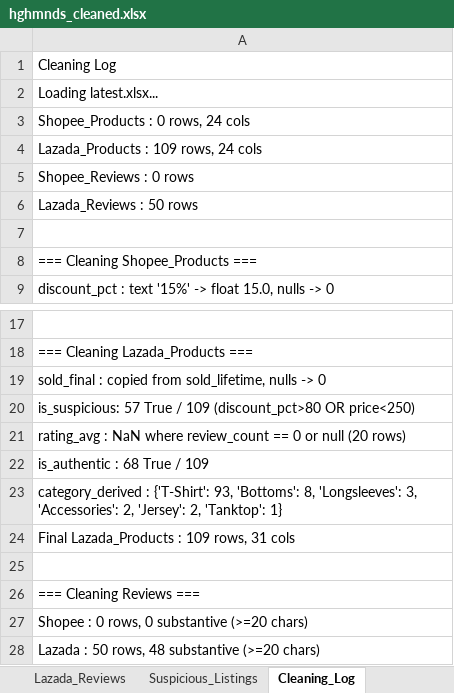
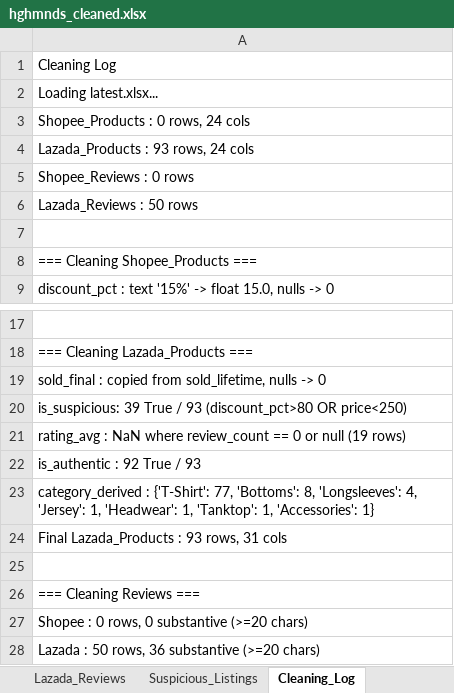
Before and after one commit to hashtro9-rgb/HGHMNDSAnalysis, an Excel workbook: data/cleaned/hghmnds_cleaned.xlsx, sheet Cleaning_Log, drawn as a sheet; only a part is shown, gaps mark what is left out; values as stored, in another font and other column widths than the file's, no borders; formulas without a stored value are shown as written; the diff names each change by its address in the sheet, - before the commit and + after, or states it on an @@ line.

```diff
--- a/data/cleaned/hghmnds_cleaned.xlsx (sheet Cleaning_Log)
+++ b/data/cleaned/hghmnds_cleaned.xlsx (sheet Cleaning_Log)
-A4: Lazada_Products : 109 rows, 24 cols
+A4: Lazada_Products : 93 rows, 24 cols
-A20: is_suspicious: 57 True / 109 (discount_pct>80 OR…
+A20: is_suspicious: 39 True / 93 (discount_pct>80 OR…
-A21: …or null (20 rows)
+A21: …or null (19 rows)
-A22: is_authentic : 68 True / 109
+A22: is_authentic : 92 True / 93
-A23: …: {'T-Shirt': 93, 'Bottoms': 8, 'Longsleeves': 3, 'Accessories': 2, 'Jersey': 2, 'Tanktop': 1}
+A23: …: {'T-Shirt': 77, 'Bottoms': 8, 'Longsleeves': 4, 'Jersey': 1, 'Headwear': 1, 'Tanktop': 1, 'Accessories': 1}
-A24: Final Lazada_Products : 109 rows, 31 cols
+A24: Final Lazada_Products : 93 rows, 31 cols
-A28: Lazada : 50 rows, 48 substantive (>=20 chars)
+A28: Lazada : 50 rows, 36 substantive (>=20 chars)
```
Also changed, not shown: sheet Lazada_Clean, sheet Combined_Clean, sheet Suspicious_Listings, sheet Lazada_Reviews, 5 other files.
